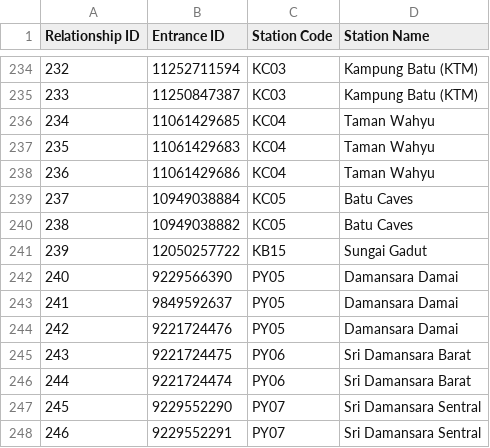
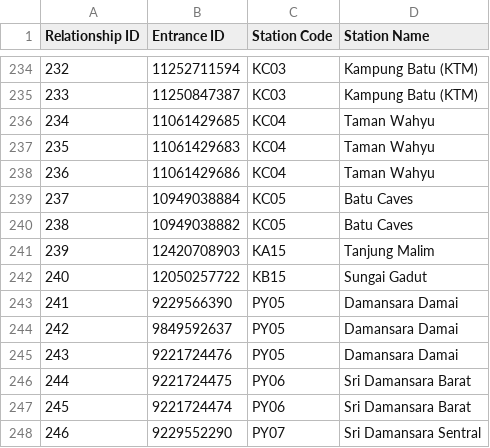
Before and after one commit to nabilersyad/transit-stations-database, a CSV file: data/klang_valley_stations_entrances_relation.csv, drawn as a sheet; only a part is shown, gaps mark what is left out; the shorter side is filled out with more unchanged rows; addresses are those after the commit; the diff names each change by its address in the sheet, - before the commit and + after, or states it on an @@ line.

```diff
--- a/data/klang_valley_stations_entrances_relation.csv
+++ b/data/klang_valley_stations_entrances_relation.csv
+row 241: 239 | 12420708903 | KA15 | Tanjung Malim
@@ column A (Relationship ID) renumbered from row 242 down @@
```
Also changed, not shown: data/klang_valley_entrances.csv, data_cleansed/klang_valley_entrances_cleansed.csv, 2 other files.
